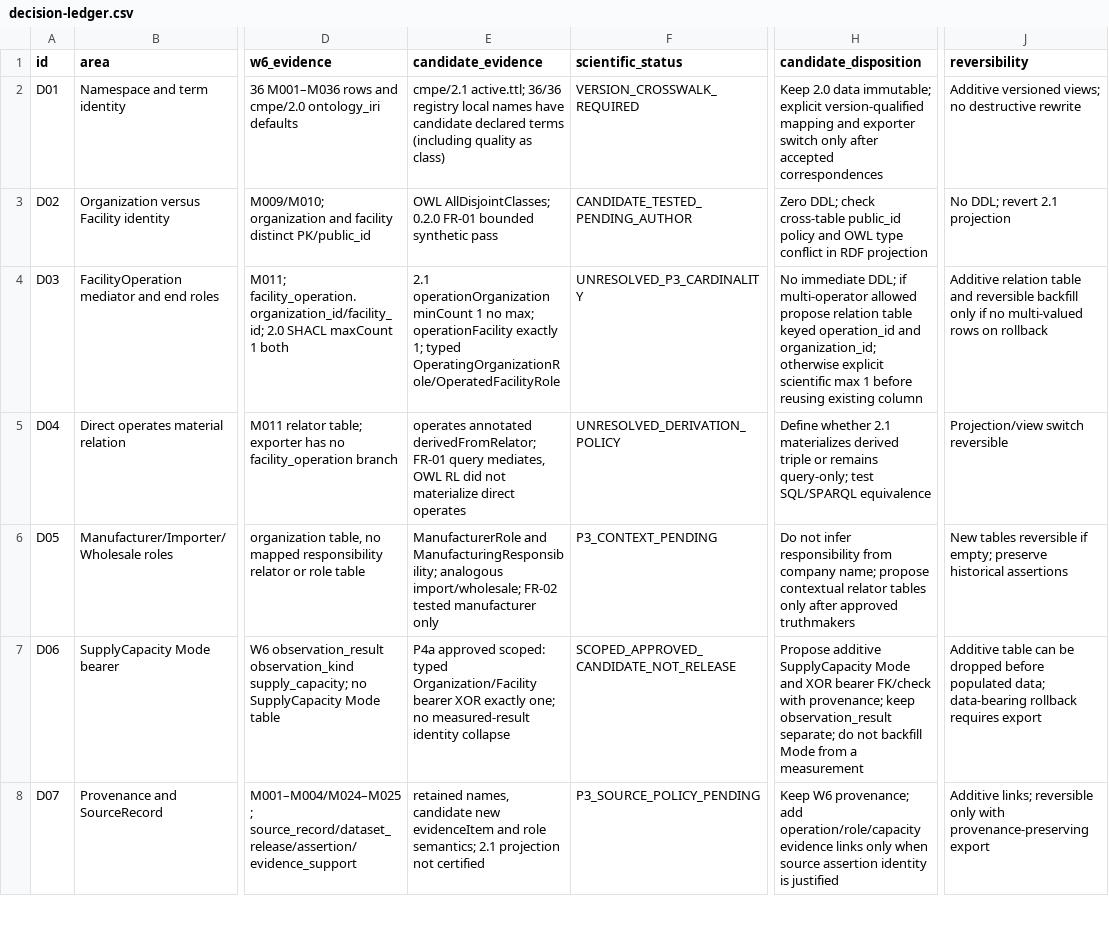
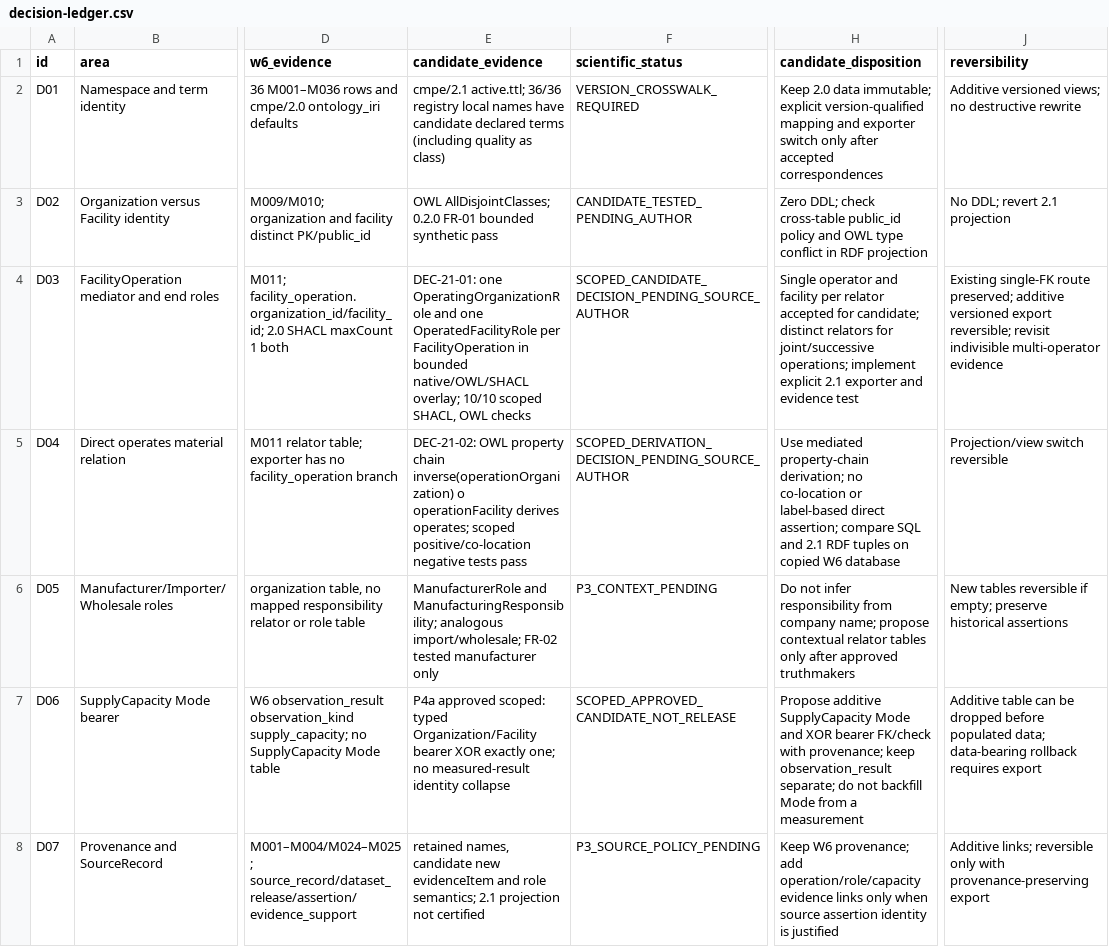
Before and after one commit to ArazSaieArasi3/CM-PharmE, a CSV file: v2/data/migrations/2.1/0.1.0/decision-ledger.csv, drawn as a sheet; only a part is shown, gaps mark what is left out; the diff names each change by its address in the sheet, - before the commit and + after, or states it on an @@ line.

Commit message:
Reconcile 2.1 decision ledger with source CI and diagnose frozen W5 drift

```diff
--- a/v2/data/migrations/2.1/0.1.0/decision-ledger.csv
+++ b/v2/data/migrations/2.1/0.1.0/decision-ledger.csv
-E4 (candidate_evidence): 2.1 operationOrganization minCount 1 no max; operationFacility exactly 1; typed OperatingOrganizationRole/OperatedFacilityRole
+E4 (candidate_evidence): DEC-21-01: one OperatingOrganizationRole and one OperatedFacilityRole per FacilityOperation in bounded native/OWL/SHACL overlay; 10/10 scoped SHACL, OWL checks
-F4 (scientific_status): UNRESOLVED_P3_CARDINALITY
+F4 (scientific_status): SCOPED_CANDIDATE_DECISION_PENDING_SOURCE_AUTHOR
-H4 (candidate_disposition): No immediate DDL; if multi-operator allowed propose relation table keyed operation_id and organization_id; otherwise explicit scientific max 1 before reusing existing column
+H4 (candidate_disposition): Single operator and facility per relator accepted for candidate; distinct relators for joint/successive operations; implement explicit 2.1 exporter and evidence test
-J4 (reversibility): Additive relation table and reversible backfill only if no multi-valued rows on rollback
+J4 (reversibility): Existing single-FK route preserved; additive versioned export reversible; revisit indivisible multi-operator evidence
-E5 (candidate_evidence): operates annotated derivedFromRelator; FR-01 query mediates, OWL RL did not materialize direct operates
+E5 (candidate_evidence): DEC-21-02: OWL property chain inverse(operationOrganization) o operationFacility derives operates; scoped positive/co-location negative tests pass
-F5 (scientific_status): UNRESOLVED_DERIVATION_POLICY
+F5 (scientific_status): SCOPED_DERIVATION_DECISION_PENDING_SOURCE_AUTHOR
-H5 (candidate_disposition): Define whether 2.1 materializes derived triple or remains query-only; test SQL/SPARQL equivalence
+H5 (candidate_disposition): Use mediated property-chain derivation; no co-location or label-based direct assertion; compare SQL and 2.1 RDF tuples on copied W6 database
```
Also changed, not shown: 2 other files.
